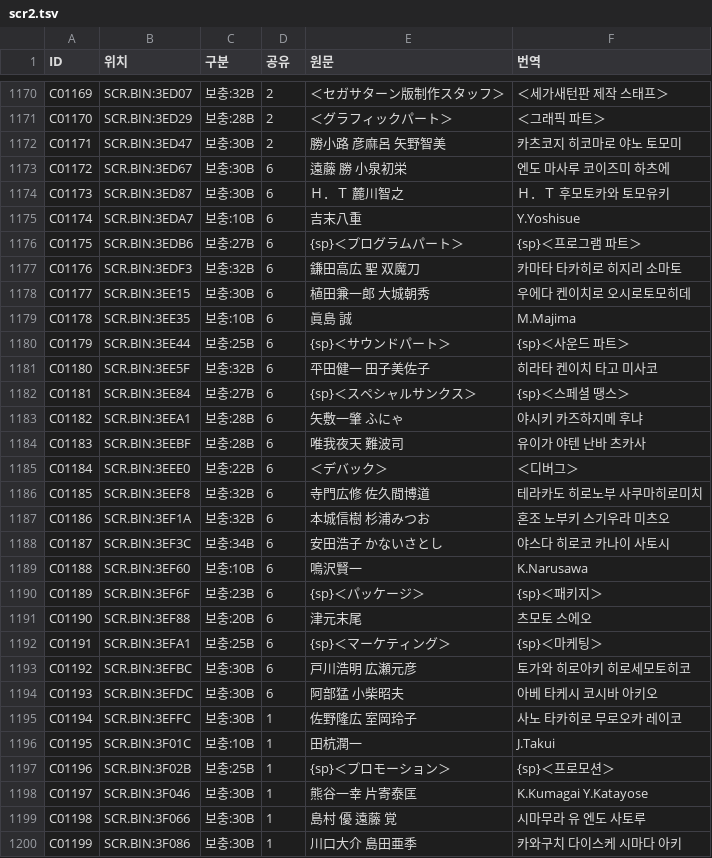
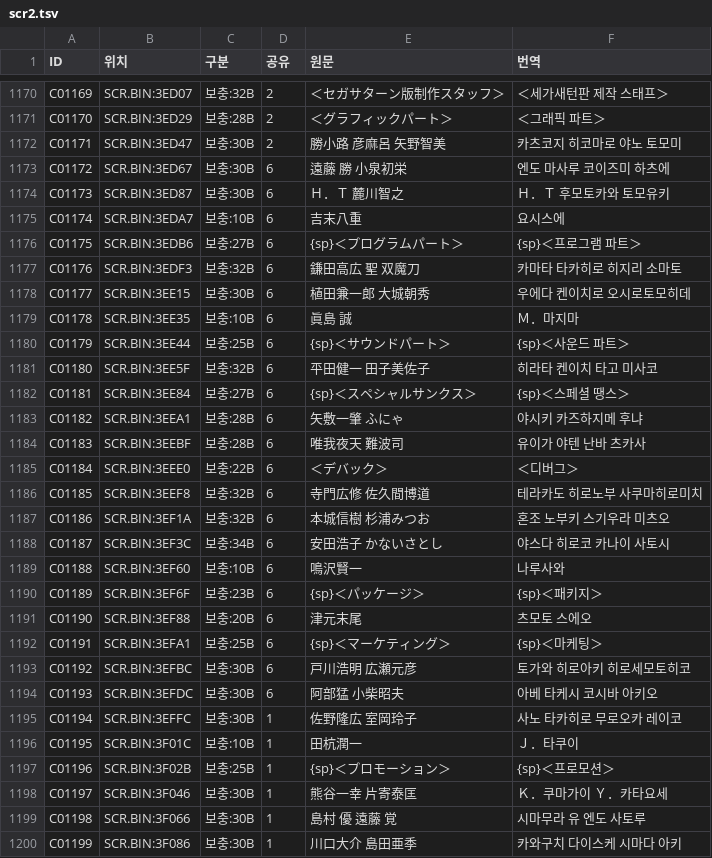
Before and after one commit to hospi0/bluebreaker-kr-patch, a TSV file: work/ko/scr2.tsv, drawn as a sheet; only a part is shown, gaps mark what is left out.

```diff
--- a/work/ko/scr2.tsv
+++ b/work/ko/scr2.tsv
@@ -1174,3 +1174,3 @@ C01172	SCR.BIN:3ED67	보충:30B	6	　遠藤　勝　　　　　　小泉初栄
 C01173	SCR.BIN:3ED87	보충:30B	6	　Ｈ．Ｔ　　　　　　　麓川智之	　Ｈ．Ｔ　 후모토카와 토모유키
-C01174	SCR.BIN:3EDA7	보충:10B	6	　吉末八重	Y.Yoshisue
+C01174	SCR.BIN:3EDA7	보충:10B	6	　吉末八重	　요시스에
 C01175	SCR.BIN:3EDB6	보충:27B	6	　　　{sp}＜プログラムパート＞	　　　　{sp}＜프로그램 파트＞
@@ -1178,3 +1178,3 @@ C01176	SCR.BIN:3EDF3	보충:32B	6	　鎌田高広　　　　　　聖　双魔
 C01177	SCR.BIN:3EE15	보충:30B	6	　植田兼一郎　　　　　大城朝秀	우에다 켄이치로 오시로토모히데
-C01178	SCR.BIN:3EE35	보충:10B	6	　眞島　誠	　M.Majima
+C01178	SCR.BIN:3EE35	보충:10B	6	　眞島　誠	Ｍ．마지마
 C01179	SCR.BIN:3EE44	보충:25B	6	　　　{sp}＜サウンドパート＞	　　　　{sp}＜사운드 파트＞
@@ -1188,3 +1188,3 @@ C01186	SCR.BIN:3EF1A	보충:32B	6	　本城信樹　　　　　　杉浦みつ
 C01187	SCR.BIN:3EF3C	보충:34B	6	　安田浩子　　　　　　かないさとし	　야스다 히로코　 카나이 사토시
-C01188	SCR.BIN:3EF60	보충:10B	6	　鳴沢賢一	K.Narusawa
+C01188	SCR.BIN:3EF60	보충:10B	6	　鳴沢賢一	　나루사와
 C01189	SCR.BIN:3EF6F	보충:23B	6	　　　　{sp}＜パッケージ＞	　　　　　　{sp}＜패키지＞
@@ -1195,5 +1195,5 @@ C01193	SCR.BIN:3EFDC	보충:30B	6	　阿部猛　　　　　　　小柴昭夫
 C01194	SCR.BIN:3EFFC	보충:30B	1	　佐野隆広　　　　　　室岡玲子	사노 타카히로　무로오카 레이코
-C01195	SCR.BIN:3F01C	보충:10B	1	　田杭潤一	　J.Takui
+C01195	SCR.BIN:3F01C	보충:10B	1	　田杭潤一	Ｊ．타쿠이
 C01196	SCR.BIN:3F02B	보충:25B	1	　　　{sp}＜プロモーション＞	　　　　　{sp}＜프로모션＞
-C01197	SCR.BIN:3F046	보충:30B	1	　熊谷一幸　　　　　　片寄泰匡	　K.Kumagai　　　 Y.Katayose
+C01197	SCR.BIN:3F046	보충:30B	1	　熊谷一幸　　　　　　片寄泰匡	　Ｋ．쿠마가이　Ｙ．카타요세
 C01198	SCR.BIN:3F066	보충:30B	1	　島村　優　　　　　　遠藤　覚	　시마무라 유　　 엔도 사토루
```
Also changed, not shown: 1 other file.
